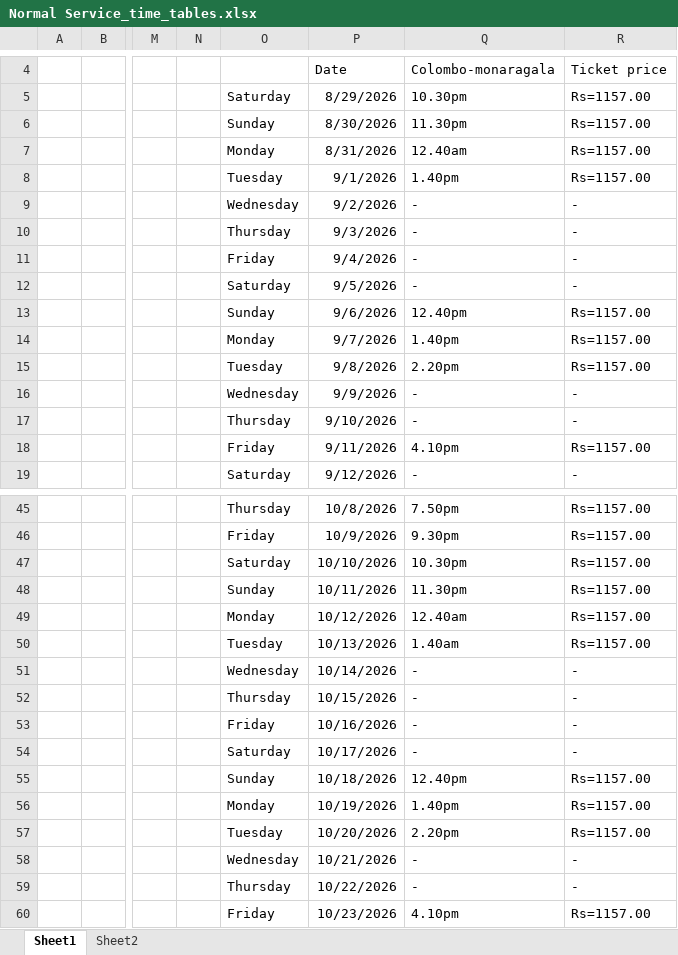
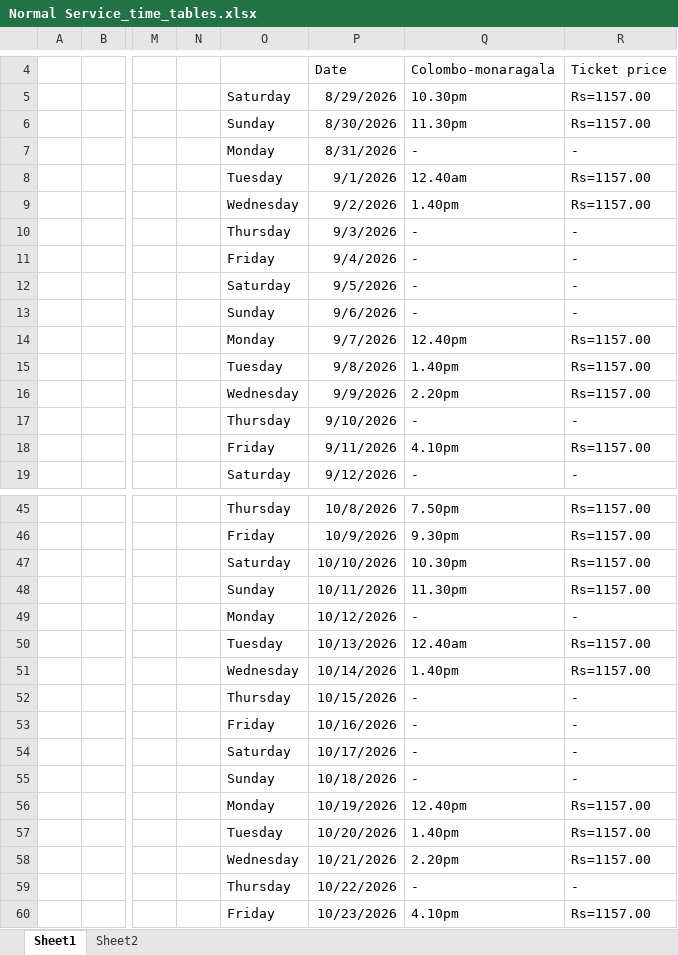
Before and after one commit to devbykushan/bus-booking-app, an Excel workbook: Normal Service_time_tables.xlsx, sheet Sheet1, drawn as a sheet; only a part is shown, gaps mark what is left out; values as stored, in another font and other column widths than the file's, no borders; the diff covers the shown part only; the diff names each change by its address in the sheet, - before the commit and + after, or states it on an @@ line.

```diff
--- a/Normal Service_time_tables.xlsx (sheet Sheet1)
+++ b/Normal Service_time_tables.xlsx (sheet Sheet1)
-Q7: 12.40am
+Q7: -
-R7: Rs=1157.00
+R7: -
-Q8: 1.40pm
+Q8: 12.40am
-Q9: -
+Q9: 1.40pm
-R9: -
+R9: Rs=1157.00
-Q13: 12.40pm
+Q13: -
-R13: Rs=1157.00
+R13: -
-Q14: 1.40pm
+Q14: 12.40pm
-Q15: 2.20pm
+Q15: 1.40pm
-Q16: -
+Q16: 2.20pm
-R16: -
+R16: Rs=1157.00
-Q49: 12.40am
+Q49: -
-R49: Rs=1157.00
+R49: -
-Q50: 1.40am
+Q50: 12.40am
-Q51: -
+Q51: 1.40pm
-R51: -
+R51: Rs=1157.00
-Q55: 12.40pm
+Q55: -
-R55: Rs=1157.00
+R55: -
-Q56: 1.40pm
+Q56: 12.40pm
-Q57: 2.20pm
+Q57: 1.40pm
-Q58: -
+Q58: 2.20pm
-R58: -
+R58: Rs=1157.00
```
Also changed, not shown: 3 removed rows and 17 edited cells elsewhere in this sheet, sheet Sheet2.
